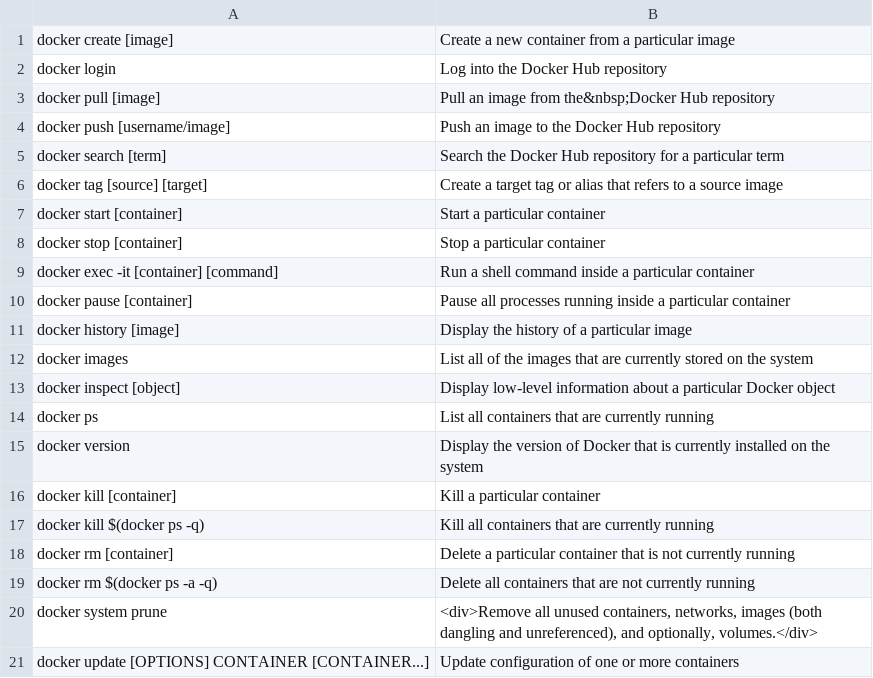
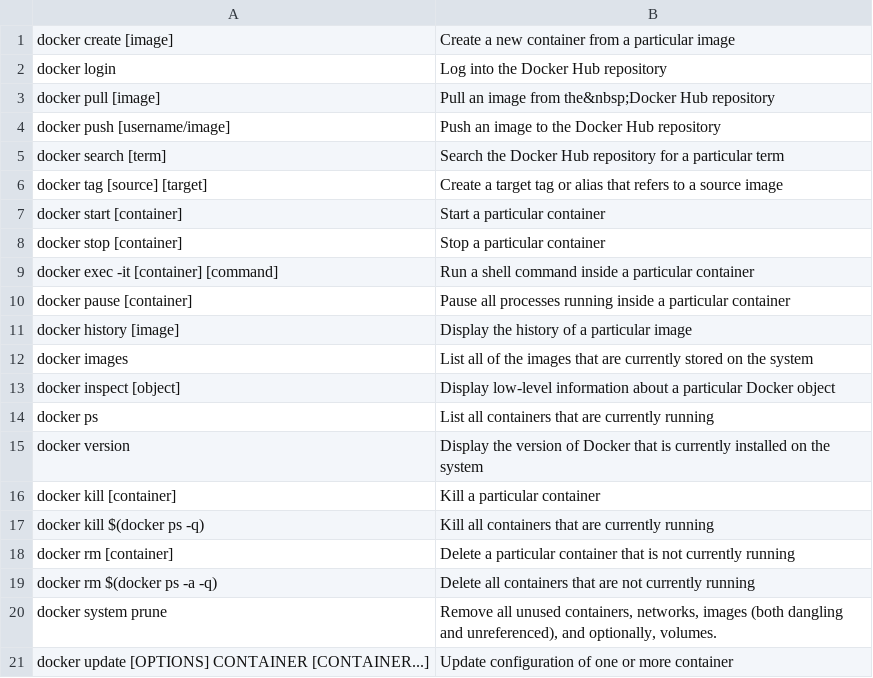
Before and after one commit to timcondit/anki-csv, a CSV file: decks/docker/docker.csv, drawn as a sheet; the diff names each change by its address in the sheet, - before the commit and + after, or states it on an @@ line.

Commit message:
formatting only ; no content changes

```diff
--- a/decks/docker/docker.csv
+++ b/decks/docker/docker.csv
-B20: <div>Remove all unused containers, networks, images (both dangling and unreferenced), and optionally, volumes.</div>
+B20: Remove all unused containers, networks, images (both dangling and unreferenced), and optionally, volumes.
-B21: …or more containers
+B21: …or more container
```
